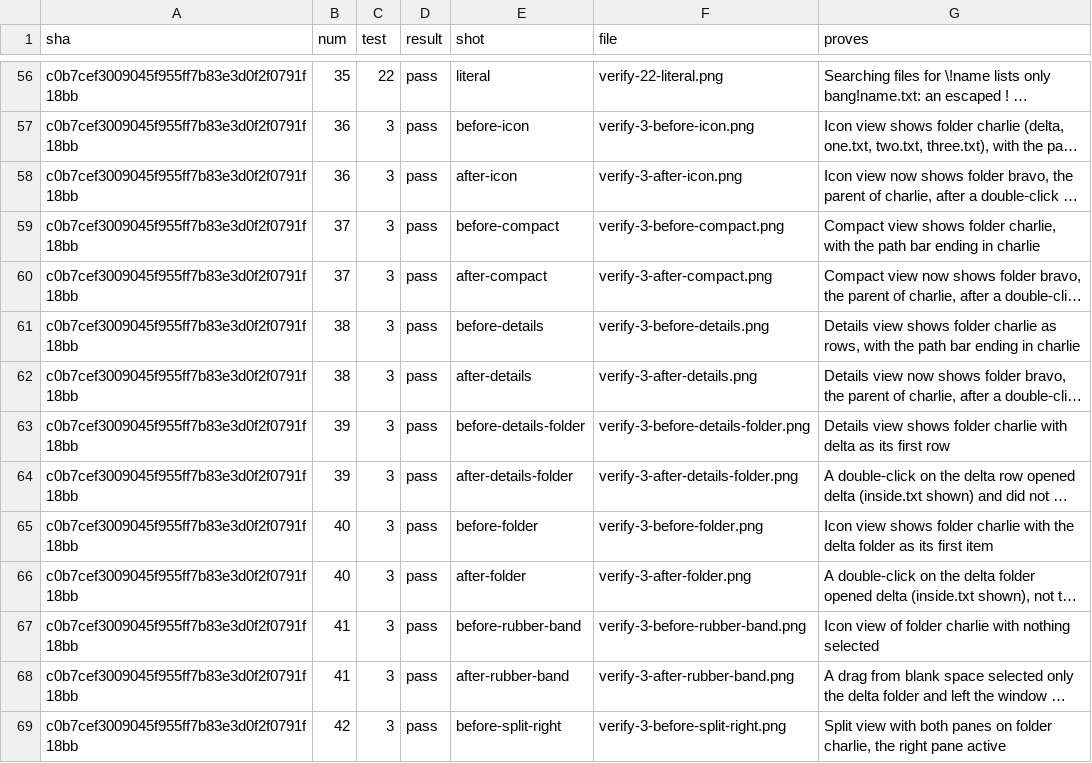
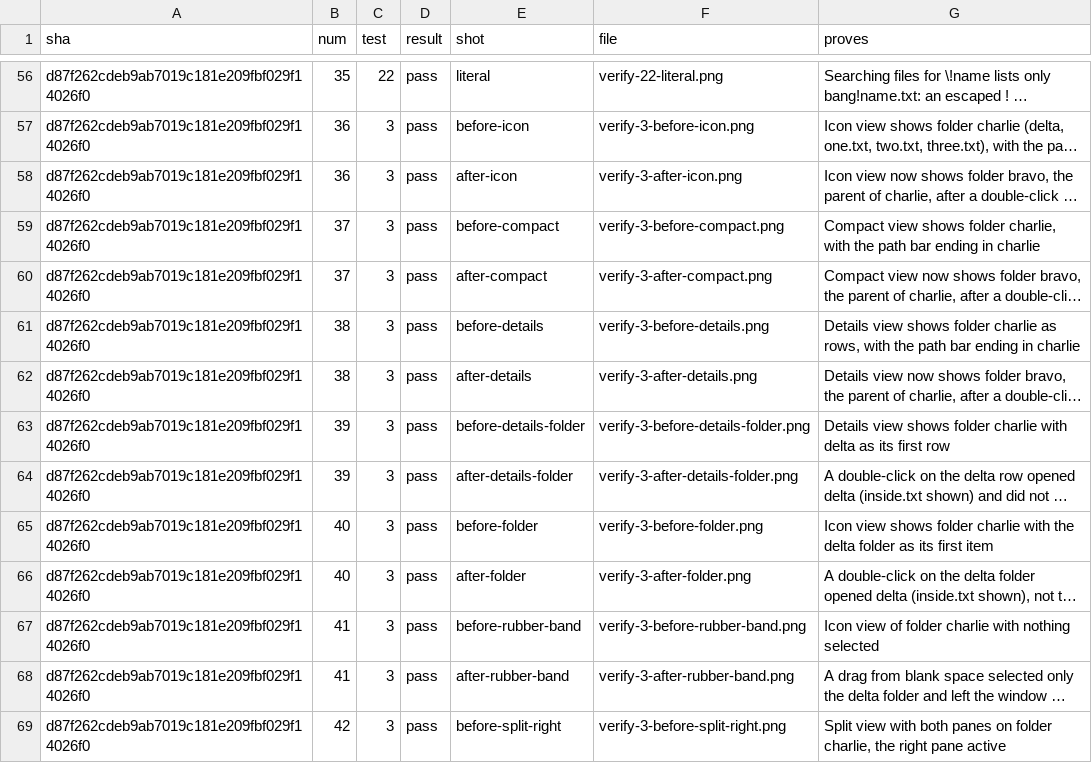
Before and after one commit to alexhu98/thunar, a TSV file: pr-104/verify.tsv, drawn as a sheet; only a part is shown, gaps mark what is left out; long unchanged cells end in …; the diff covers the shown part only; the diff names each change by its address in the sheet, - before the commit and + after, or states it on an @@ line.

```diff
--- a/pr-104/verify.tsv
+++ b/pr-104/verify.tsv
-A56:A69 (sha): c0b7cef3009045f955ff7b83e3d0f2f0791f18bb
+A56:A69 (sha): d87f262cdeb9ab7019c181e209fbf029f14026f0
```
Also changed, not shown: 125 edited cells elsewhere in this file.
